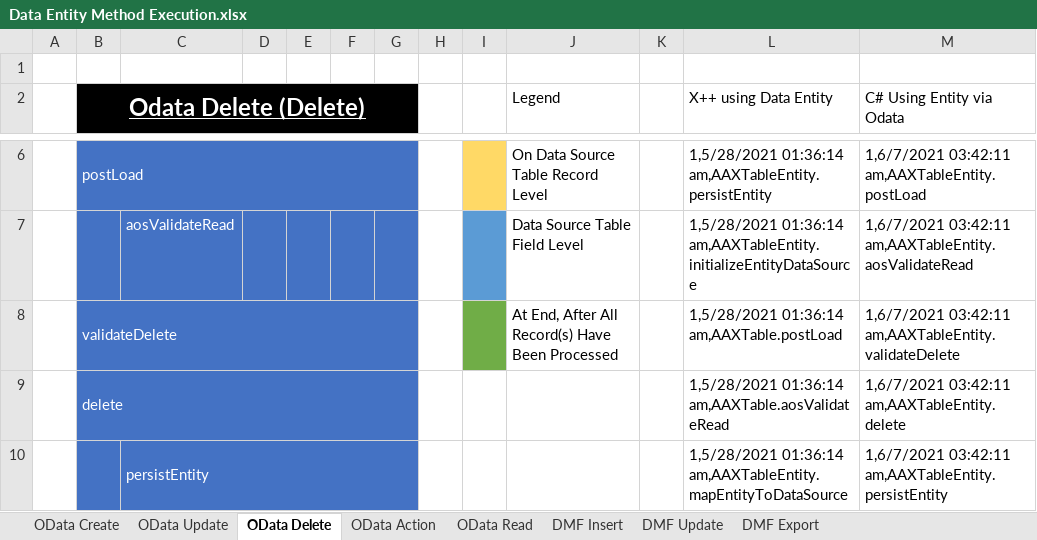
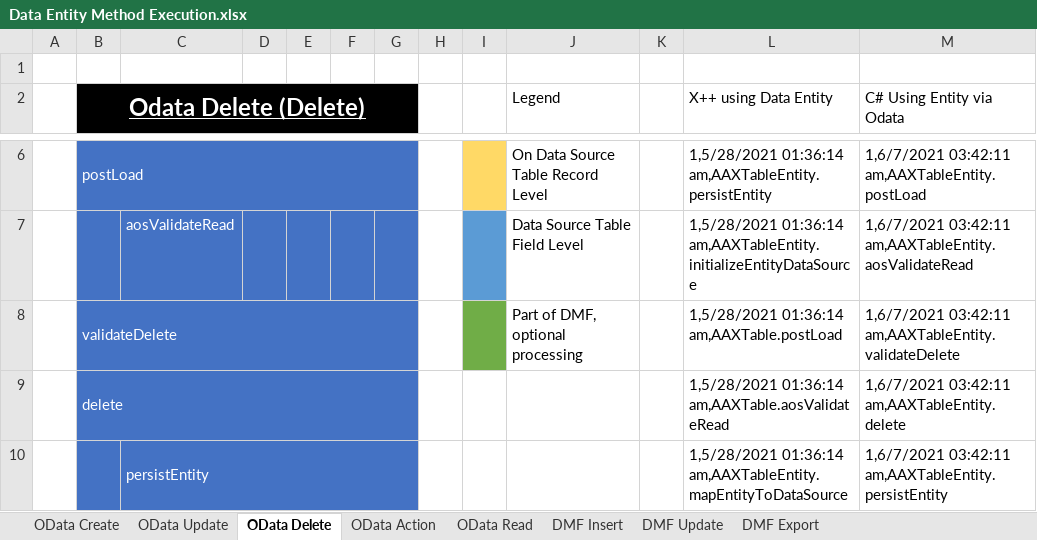
Before and after one commit to NathanClouseAX/AAXDataEntityPerfTest, an Excel workbook: Projects/AAXDataEntityPerfTest/Excel/Data Entity Method Execution.xlsx, sheet OData Delete, drawn as a sheet; only a part is shown, gaps mark what is left out; values as stored, in another font and other column widths than the file's, no borders; table styles not drawn; the diff names each change by its address in the sheet, - before the commit and + after, or states it on an @@ line.

```diff
--- a/Projects/AAXDataEntityPerfTest/Excel/Data Entity Method Execution.xlsx (sheet OData Delete)
+++ b/Projects/AAXDataEntityPerfTest/Excel/Data Entity Method Execution.xlsx (sheet OData Delete)
-J8 (Legend): At End, After All Record(s) Have Been Processed
+J8 (Legend): Part of DMF, optional processing
```
Also changed, not shown: sheet OData Action, sheet DMF Export, sheet OData Read, sheet DMF Update, sheet DMF Insert, sheet OData Update, 1 more sheet.
